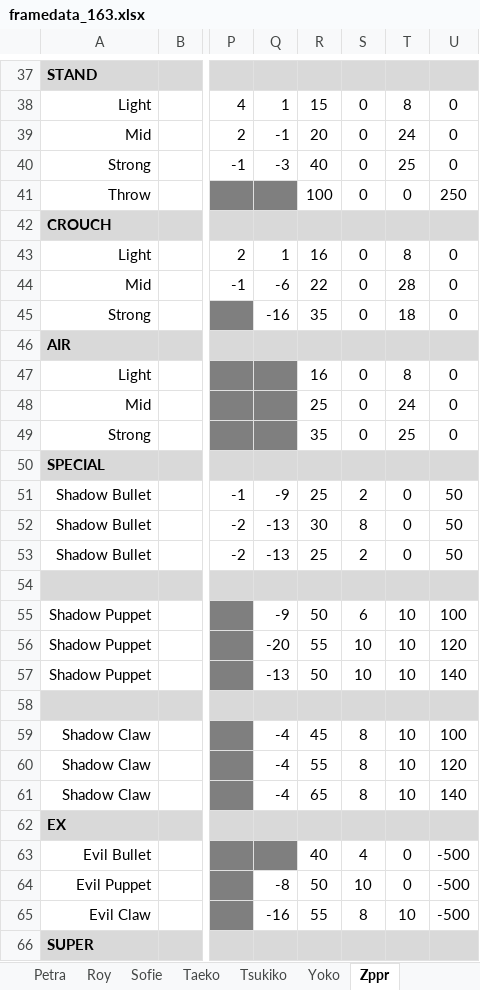
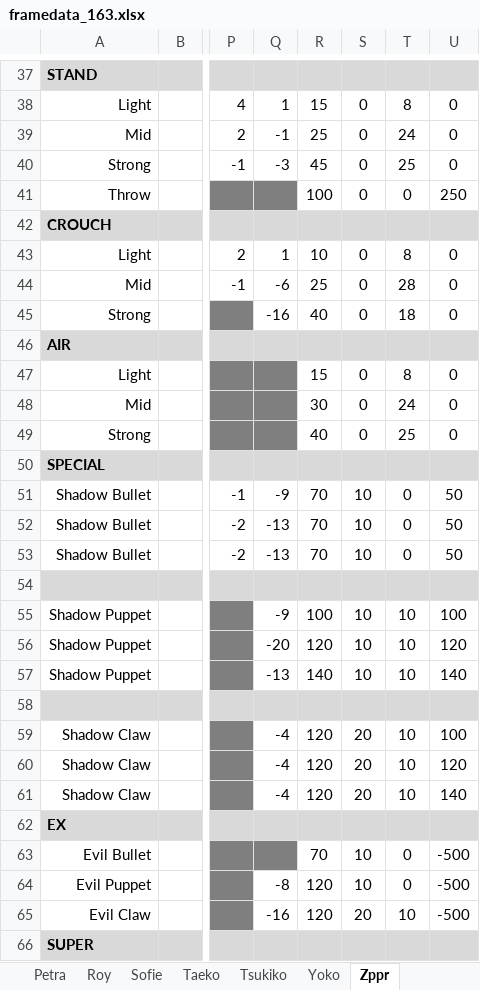
Before and after one commit to liero116/RPM_Stage, an Excel workbook: framedata/framedata_163.xlsx, sheet Zppr, drawn as a sheet; only a part is shown, gaps mark what is left out; values as stored, in another font and other column widths than the file's, no borders; charts and pictures and conditional formats not drawn; the diff covers the shown part only; the diff names each change by its address in the sheet, - before the commit and + after, or states it on an @@ line.

```diff
--- a/framedata/framedata_163.xlsx (sheet Zppr)
+++ b/framedata/framedata_163.xlsx (sheet Zppr)
-R39: 20
+R39: 25
-R40: 40
+R40: 45
-R43: 16
+R43: 10
-R44: 22
+R44: 25
-R45: 35
+R45: 40
-R47: 16
+R47: 15
-R48: 25
+R48: 30
-R49: 35
+R49: 40
-R51: 25
+R51: 70
-S51: 2
+S51: 10
-R52: 30
+R52: 70
-S52: 8
+S52: 10
-R53: 25
+R53: 70
-S53: 2
+S53: 10
-R55: 50
+R55: 100
-S55: 6
+S55: 10
-R56: 55
+R56: 120
-R57: 50
+R57: 140
-R59: 45
+R59: 120
-S59:S61: 8
+S59:S61: 20
-R60: 55
+R60: 120
-R61: 65
+R61: 120
-R63: 40
+R63: 70
-S63: 4
+S63: 10
-R64: 50
+R64: 120
-R65: 55
+R65: 120
-S65: 8
+S65: 20
```
Also changed, not shown: 67 edited cells elsewhere in this sheet, sheet Sofie, sheet Nadia, sheet Tsukiko, sheet Natalia, sheet Roy, sheet Oliver, 3 more sheets, formulas that keep their value, charts or pictures, 27 other files.
